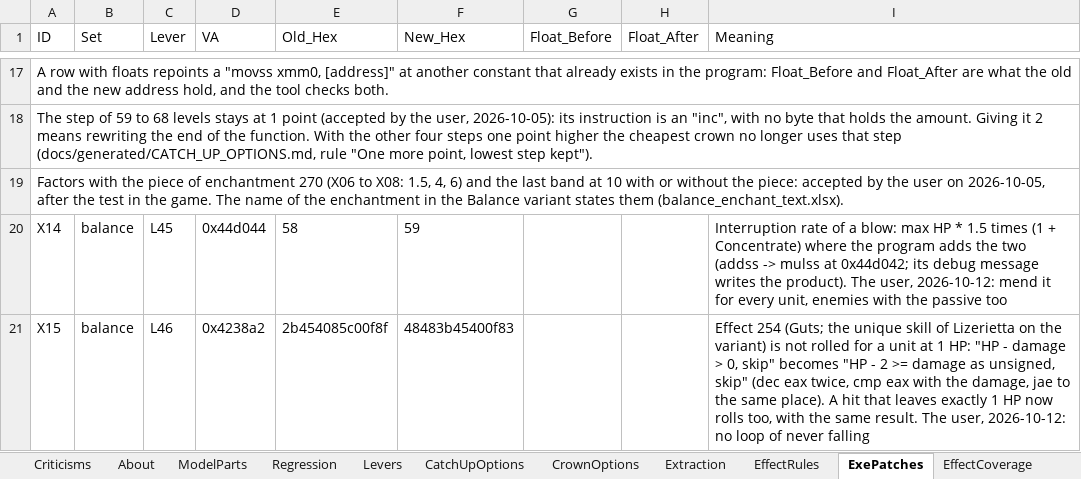
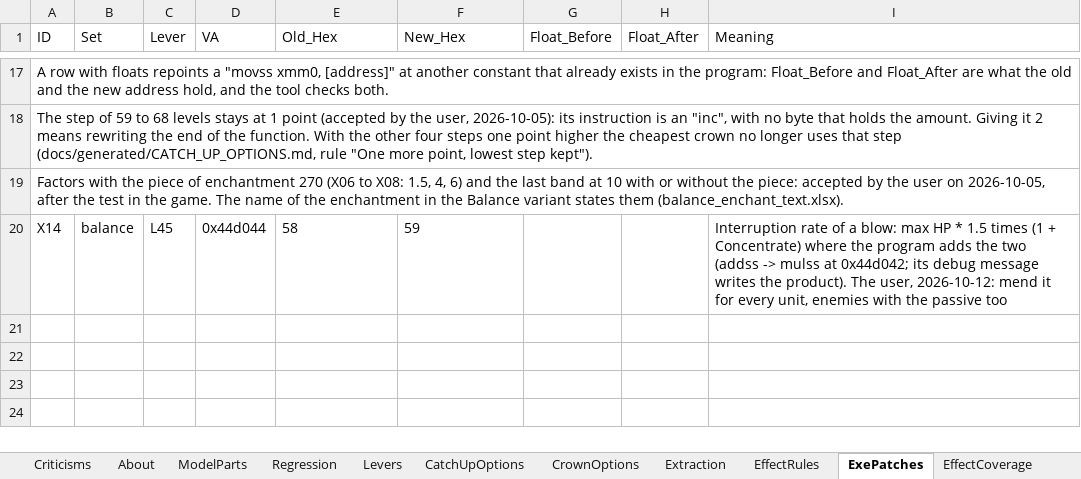
Before and after one commit to Asaad-E/DungeonTravelers_2_2_qol_balance_mod, an Excel workbook: mod_project/data_tables/balance_criteria.xlsx, sheet ExePatches, drawn as a sheet; only a part is shown, gaps mark what is left out; values as stored, in another font and other column widths than the file's, no borders; the diff names each change by its address in the sheet, - before the commit and + after, or states it on an @@ line.

Commit message:
balance: the guard of effect 254 at 1 HP withdrawn
the guard of effect 254 at 1 HP withdrawn (X15, L46 out: it changed Guts
too); the box of No Miracles Needed back to its sentence

```diff
--- a/mod_project/data_tables/balance_criteria.xlsx (sheet ExePatches)
+++ b/mod_project/data_tables/balance_criteria.xlsx (sheet ExePatches)
-row 21: X15 | balance | L46 | 0x4238a2 | 2b454085c00f8f | 48483b45400f83 |  |  | Effect 254 (Guts; the unique skill of Lizerietta on the variant) is not rolled for a unit at 1 HP: "HP - damage > 0, skip" becomes "HP - 2 >= damage as unsigned, skip" (dec eax twice, cmp eax with the damage, jae to the same place). A hit that leaves exactly 1 HP now rolls too, with the same result. The user, 2026-10-12: no loop of never falling
```
Also changed, not shown: sheet Levers, mod_project/data_tables/balance_skill_text.xlsx, 4 other files.
